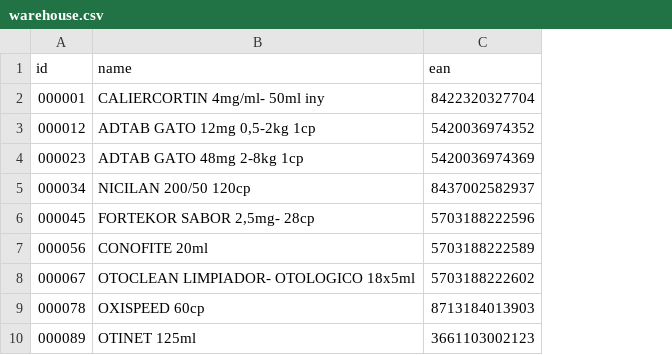
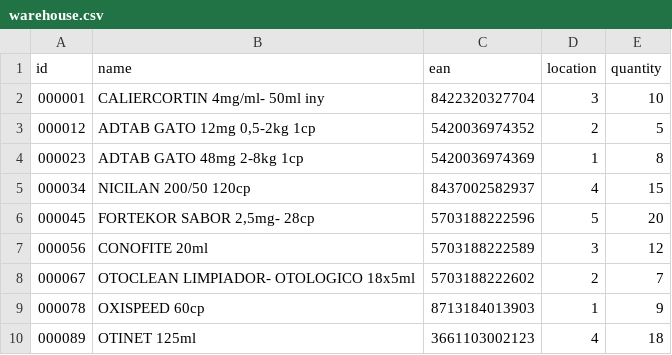
Before and after one commit to elblogbruno/seidor-hackupc, a CSV file: api/app/warehouse.csv, drawn as a sheet; only a part is shown; the diff names each change by its address in the sheet, - before the commit and + after, or states it on an @@ line.

Commit message:
added logic to warehouse llm

```diff
--- a/api/app/warehouse.csv
+++ b/api/app/warehouse.csv
+column D (location), rows 2-10: 3 | 2 | 1 | 4 | 5 | 3 | 2 | 1 | 4
+column E (quantity), rows 2-10: 10 | 5 | 8 | 15 | 20 | 12 | 7 | 9 | 18
```
Also changed, not shown: 1 other file.
